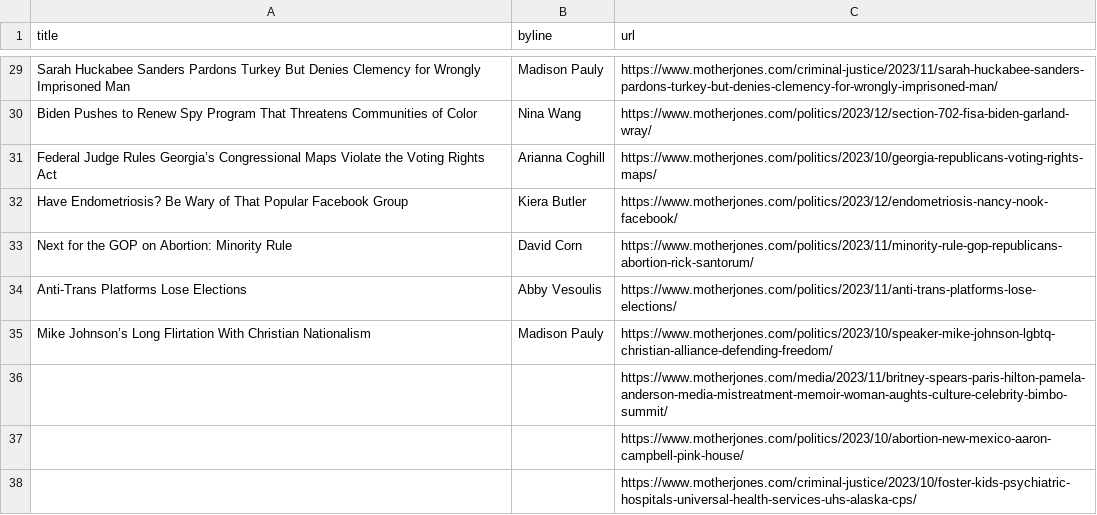
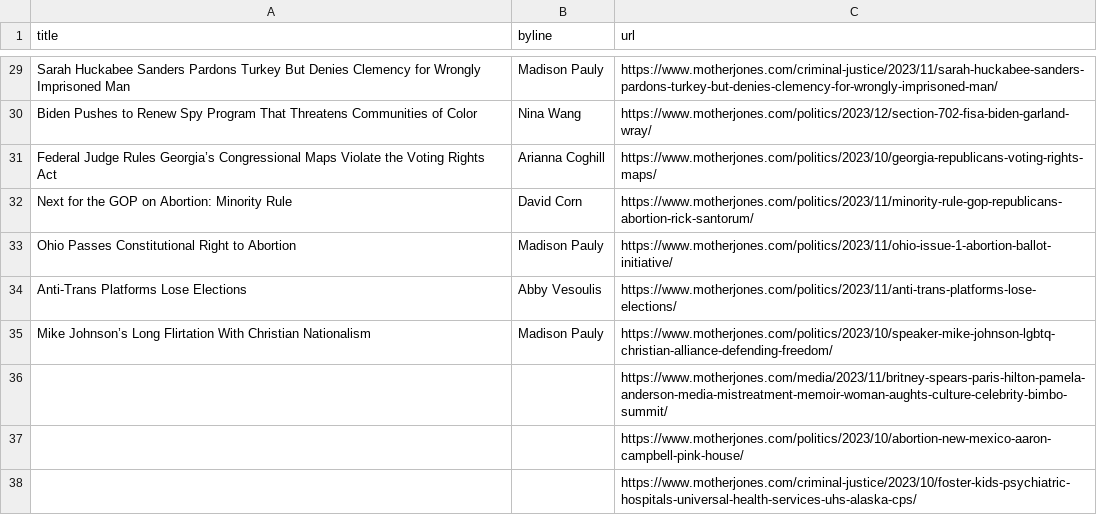
Before and after one commit to abslede/autoscraper, a CSV file: mojo-headlines.csv, drawn as a sheet; only a part is shown, gaps mark what is left out.

```diff
--- a/mojo-headlines.csv
+++ b/mojo-headlines.csv
@@ -31,4 +31,4 @@ Biden Pushes to Renew Spy Program That Threatens Communities of Color,Nina Wang,
 Federal Judge Rules Georgia’s Congressional Maps Violate the Voting Rights Act,Arianna Coghill,https://www.motherjones.com/politics/2023/10/georgia-republicans-voting-rights-maps/
-Have Endometriosis? Be Wary of That Popular Facebook Group,Kiera Butler,https://www.motherjones.com/politics/2023/12/endometriosis-nancy-nook-facebook/
 Next for the GOP on Abortion: Minority Rule,David Corn,https://www.motherjones.com/politics/2023/11/minority-rule-gop-republicans-abortion-rick-santorum/
+Ohio Passes Constitutional Right to Abortion,Madison Pauly,https://www.motherjones.com/politics/2023/11/ohio-issue-1-abortion-ballot-initiative/
 Anti-Trans Platforms Lose Elections,Abby Vesoulis,https://www.motherjones.com/politics/2023/11/anti-trans-platforms-lose-elections/
```
